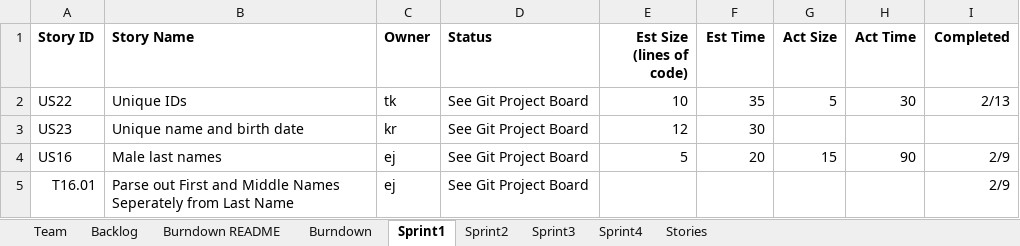
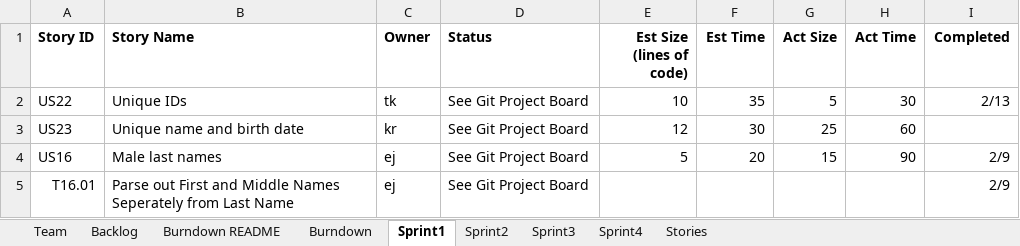
Before and after one commit to karell/stevens_cs555, an Excel workbook: TeamEstherKarelKeithTroyReport.xlsx, sheet Sprint1, drawn as a sheet; only a part is shown; values as stored, in another font and other column widths than the file's, no borders; the diff names each change by its address in the sheet, - before the commit and + after, or states it on an @@ line.

Commit message:
Updated US23 metrics for Sprint 1

```diff
--- a/TeamEstherKarelKeithTroyReport.xlsx (sheet Sprint1)
+++ b/TeamEstherKarelKeithTroyReport.xlsx (sheet Sprint1)
-G3 (Act Size): (empty)
+G3 (Act Size): 25
-H3 (Act Time): (empty)
+H3 (Act Time): 60
```
Also changed, not shown: charts or pictures.
